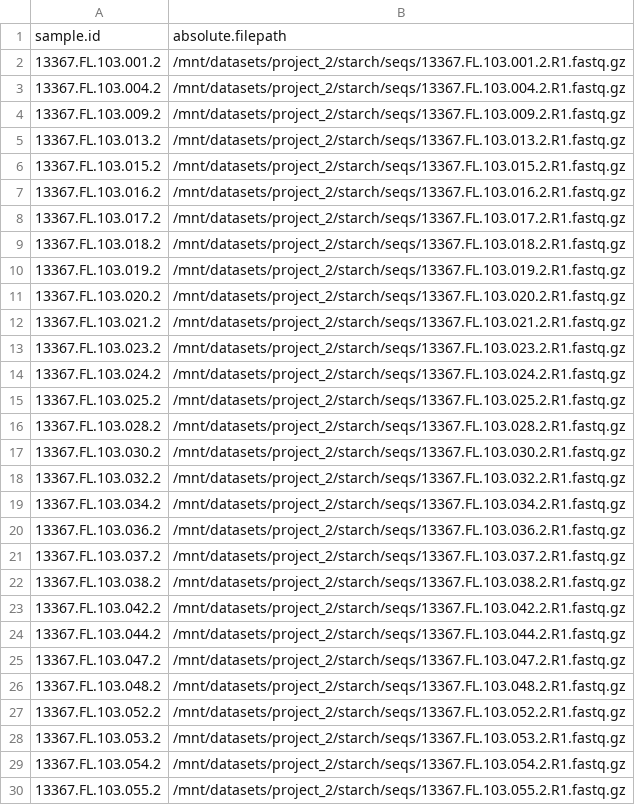
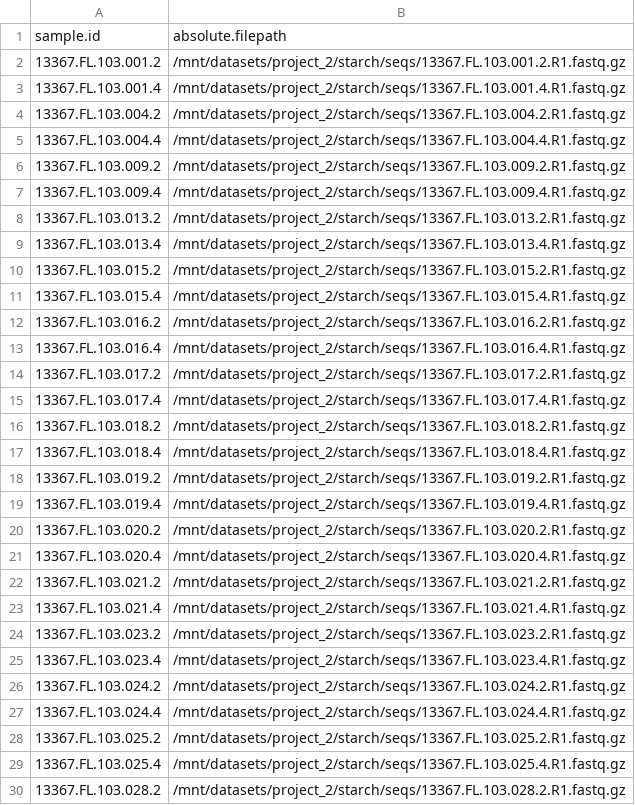
Before and after one commit to almita/micb475-team9, a TSV file: data/10_metadata-and-manifest/human_manifest.tsv, drawn as a sheet; only a part is shown; the shorter side is filled out with more unchanged rows; the diff covers the shown part only.

Commit message:
Updated metadata and manifest to include timepoint 4

```diff
--- a/data/10_metadata-and-manifest/human_manifest.tsv
+++ b/data/10_metadata-and-manifest/human_manifest.tsv
@@ -2,15 +2,29 @@ sample.id	absolute.filepath
 13367.FL.103.001.2	/mnt/datasets/project_2/starch/seqs/13367.FL.103.001.2.R1.fastq.gz
+13367.FL.103.001.4	/mnt/datasets/project_2/starch/seqs/13367.FL.103.001.4.R1.fastq.gz
 13367.FL.103.004.2	/mnt/datasets/project_2/starch/seqs/13367.FL.103.004.2.R1.fastq.gz
+13367.FL.103.004.4	/mnt/datasets/project_2/starch/seqs/13367.FL.103.004.4.R1.fastq.gz
 13367.FL.103.009.2	/mnt/datasets/project_2/starch/seqs/13367.FL.103.009.2.R1.fastq.gz
+13367.FL.103.009.4	/mnt/datasets/project_2/starch/seqs/13367.FL.103.009.4.R1.fastq.gz
 13367.FL.103.013.2	/mnt/datasets/project_2/starch/seqs/13367.FL.103.013.2.R1.fastq.gz
+13367.FL.103.013.4	/mnt/datasets/project_2/starch/seqs/13367.FL.103.013.4.R1.fastq.gz
 13367.FL.103.015.2	/mnt/datasets/project_2/starch/seqs/13367.FL.103.015.2.R1.fastq.gz
+13367.FL.103.015.4	/mnt/datasets/project_2/starch/seqs/13367.FL.103.015.4.R1.fastq.gz
 13367.FL.103.016.2	/mnt/datasets/project_2/starch/seqs/13367.FL.103.016.2.R1.fastq.gz
+13367.FL.103.016.4	/mnt/datasets/project_2/starch/seqs/13367.FL.103.016.4.R1.fastq.gz
 13367.FL.103.017.2	/mnt/datasets/project_2/starch/seqs/13367.FL.103.017.2.R1.fastq.gz
+13367.FL.103.017.4	/mnt/datasets/project_2/starch/seqs/13367.FL.103.017.4.R1.fastq.gz
 13367.FL.103.018.2	/mnt/datasets/project_2/starch/seqs/13367.FL.103.018.2.R1.fastq.gz
+13367.FL.103.018.4	/mnt/datasets/project_2/starch/seqs/13367.FL.103.018.4.R1.fastq.gz
 13367.FL.103.019.2	/mnt/datasets/project_2/starch/seqs/13367.FL.103.019.2.R1.fastq.gz
+13367.FL.103.019.4	/mnt/datasets/project_2/starch/seqs/13367.FL.103.019.4.R1.fastq.gz
 13367.FL.103.020.2	/mnt/datasets/project_2/starch/seqs/13367.FL.103.020.2.R1.fastq.gz
+13367.FL.103.020.4	/mnt/datasets/project_2/starch/seqs/13367.FL.103.020.4.R1.fastq.gz
 13367.FL.103.021.2	/mnt/datasets/project_2/starch/seqs/13367.FL.103.021.2.R1.fastq.gz
+13367.FL.103.021.4	/mnt/datasets/project_2/starch/seqs/13367.FL.103.021.4.R1.fastq.gz
 13367.FL.103.023.2	/mnt/datasets/project_2/starch/seqs/13367.FL.103.023.2.R1.fastq.gz
+13367.FL.103.023.4	/mnt/datasets/project_2/starch/seqs/13367.FL.103.023.4.R1.fastq.gz
 13367.FL.103.024.2	/mnt/datasets/project_2/starch/seqs/13367.FL.103.024.2.R1.fastq.gz
+13367.FL.103.024.4	/mnt/datasets/project_2/starch/seqs/13367.FL.103.024.4.R1.fastq.gz
 13367.FL.103.025.2	/mnt/datasets/project_2/starch/seqs/13367.FL.103.025.2.R1.fastq.gz
+13367.FL.103.025.4	/mnt/datasets/project_2/starch/seqs/13367.FL.103.025.4.R1.fastq.gz
 13367.FL.103.028.2	/mnt/datasets/project_2/starch/seqs/13367.FL.103.028.2.R1.fastq.gz
```
Also changed, not shown: 16 added rows elsewhere in this file, data/10_metadata-and-manifest/human_metadata.tsv, data/10_metadata-and-manifest/metadata.tsv, 2 other files.
